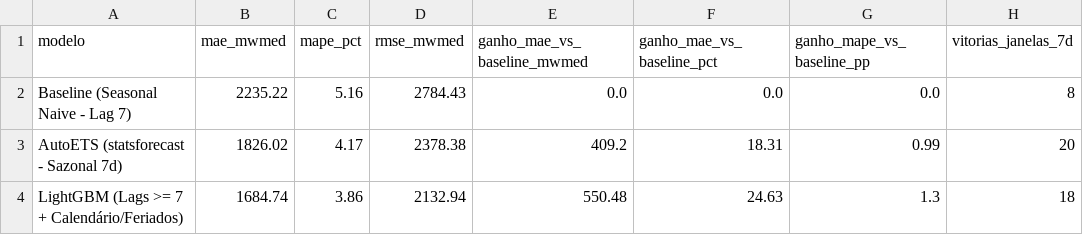
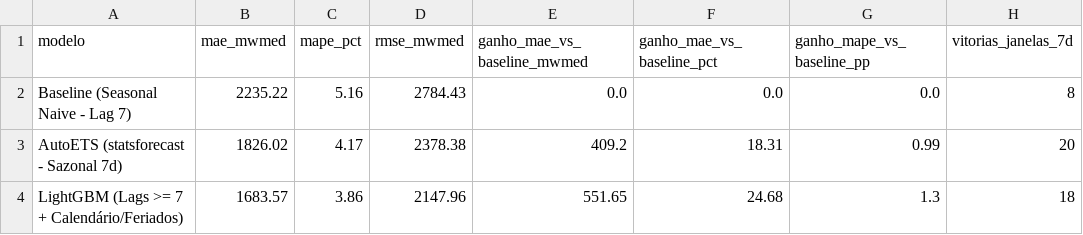
Before and after one commit to Lopespp/Carga-SE, a CSV file: data/outputs/backtest_summary.csv, drawn as a sheet.

```diff
--- a/data/outputs/backtest_summary.csv
+++ b/data/outputs/backtest_summary.csv
@@ -3,2 +3,2 @@ Baseline (Seasonal Naive - Lag 7),2235.22,5.16,2784.43,0.0,0.0,0.0,8
 AutoETS (statsforecast - Sazonal 7d),1826.02,4.17,2378.38,409.2,18.31,0.99,20
-LightGBM (Lags >= 7 + Calendário/Feriados),1684.74,3.86,2132.94,550.48,24.63,1.3,18
+LightGBM (Lags >= 7 + Calendário/Feriados),1683.57,3.86,2147.96,551.65,24.68,1.3,18
```
Also changed, not shown: data/outputs/backtest_by_fold.csv, data/outputs/backtest_predictions.csv, 9 other files.
